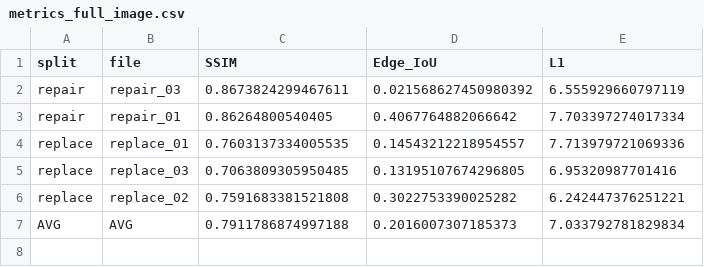
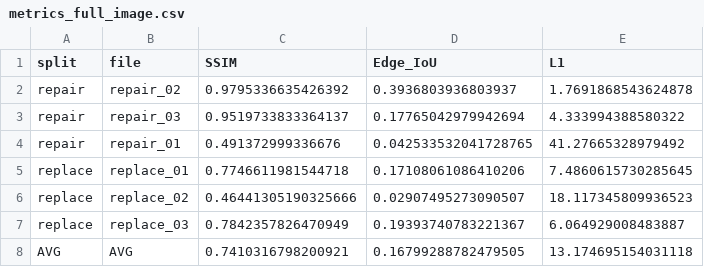
Before and after one commit to kyeongha-git/Crop-for-Trust, a CSV file: metrics/annotation_cleaner/metrics_full_image.csv, drawn as a sheet.

```diff
--- a/metrics/annotation_cleaner/metrics_full_image.csv
+++ b/metrics/annotation_cleaner/metrics_full_image.csv
@@ -1,7 +1,8 @@
 split,file,SSIM,Edge_IoU,L1
-repair,repair_03,0.8673824299467611,0.021568627450980392,6.555929660797119
-repair,repair_01,0.86264800540405,0.4067764882066642,7.703397274017334
-replace,replace_01,0.7603137334005535,0.14543212218954557,7.713979721069336
-replace,replace_03,0.7063809305950485,0.13195107674296805,6.95320987701416
-replace,replace_02,0.7591683381521808,0.3022753390025282,6.242447376251221
-AVG,AVG,0.7911786874997188,0.2016007307185373,7.033792781829834
+repair,repair_02,0.9795336635426392,0.3936803936803937,1.7691868543624878
+repair,repair_03,0.9519733833364137,0.17765042979942694,4.333994388580322
+repair,repair_01,0.491372999336676,0.042533532041728765,41.27665328979492
+replace,replace_01,0.7746611981544718,0.17108061086410206,7.4860615730285645
+replace,replace_02,0.46441305190325666,0.02907495273090507,18.117345809936523
+replace,replace_03,0.7842357826470949,0.19393740783221367,6.064929008483887
+AVG,AVG,0.7410316798200921,0.16799288782479505,13.174695154031118
```
Also changed, not shown: metrics/annotation_cleaner/metrics_yolo_crop.csv, 55 other files.
